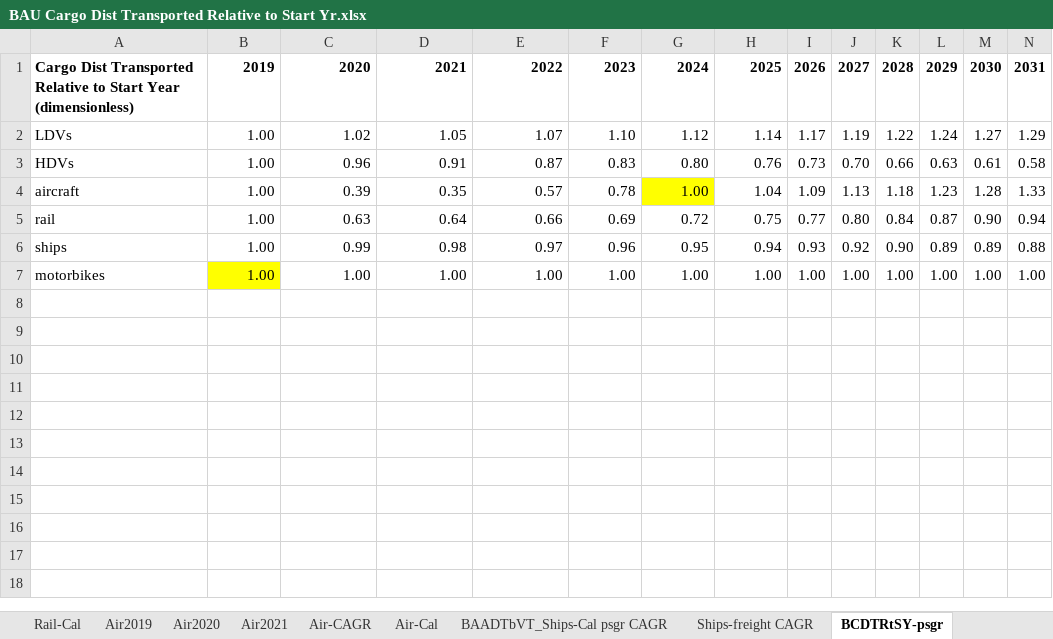
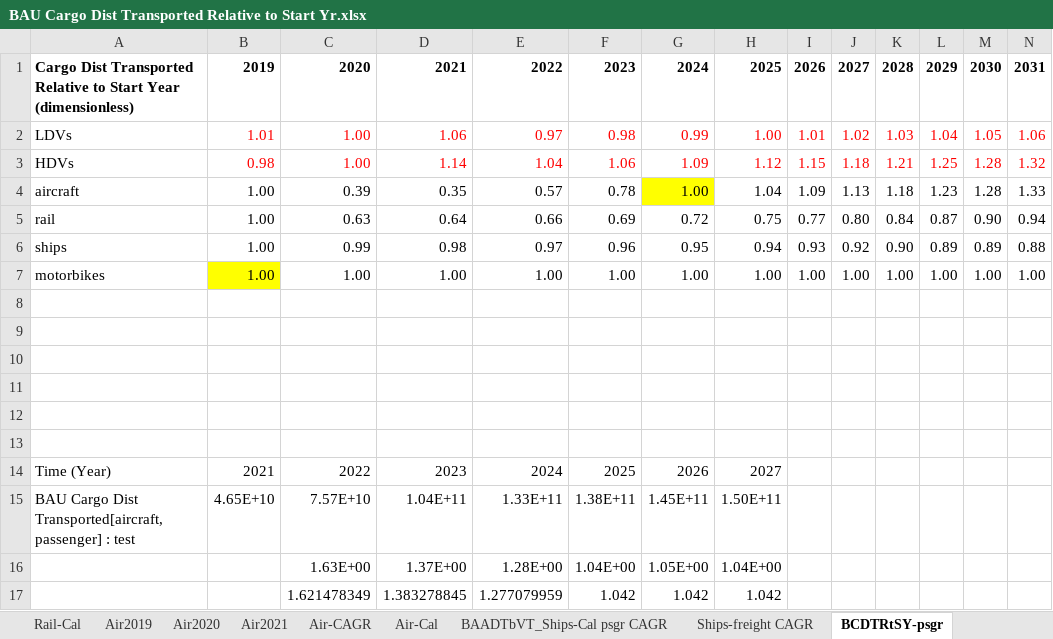
Before and after one commit to EnergyInnovation/eps-southkorea, an Excel workbook: InputData/trans/BCDTRtSY/BAU Cargo Dist Transported Relative to Start Yr.xlsx, sheet BCDTRtSY-psgr, drawn as a sheet; only a part is shown; values as stored, in another font and other column widths than the file's, no borders; removed rows and columns are numbered as before the commit, all else as after; rows hold the shown columns only; the diff names each change by its address in the sheet, - before the commit and + after, or states it on an @@ line.

```diff
--- a/InputData/trans/BCDTRtSY/BAU Cargo Dist Transported Relative to Start Yr.xlsx (sheet BCDTRtSY-psgr)
+++ b/InputData/trans/BCDTRtSY/BAU Cargo Dist Transported Relative to Start Yr.xlsx (sheet BCDTRtSY-psgr)
-row 2: LDVs | 1.00 | 1.02 | 1.05 | 1.07 | 1.10 | 1.12 | 1.14 | 1.17 | 1.19 | 1.22 | 1.24 | 1.27 | 1.29
-row 3: HDVs | 1.00 | 0.96 | 0.91 | 0.87 | 0.83 | 0.80 | 0.76 | 0.73 | 0.70 | 0.66 | 0.63 | 0.61 | 0.58
+row 2: LDVs | 1.01 | 1.00 | 1.06 | 0.97 | 0.98 | 0.99 | 1.00 | 1.01 | 1.02 | 1.03 | 1.04 | 1.05 | 1.06
+row 3: HDVs | 0.98 | 1.00 | 1.14 | 1.04 | 1.06 | 1.09 | 1.12 | 1.15 | 1.18 | 1.21 | 1.25 | 1.28 | 1.32
+row 8: (empty)
+row 9: (empty)
+row 10: (empty)
+row 11: (empty)
+row 12: (empty)
+row 13: (empty)
+row 14: Time (Year) | 2021 | 2022 | 2023 | 2024 | 2025 | 2026 | 2027
+row 15: BAU Cargo Dist Transported[aircraft,passenger] : test | 4.65E+10 | 7.57E+10 | 1.04E+11 | 1.33E+11 | 1.38E+11 | 1.45E+11 | 1.50E+11
+row 16:  |  | 1.63E+00 | 1.37E+00 | 1.28E+00 | 1.04E+00 | 1.05E+00 | 1.04E+00
+row 17:  |  | 1.621478349 | 1.383278845 | 1.277079959 | 1.042 | 1.042 | 1.042
```
Also changed, not shown: sheet BCDTRtSY-frgt, sheet DV-CAGR, other sheet tabs, formulas that keep their value, InputData/indst/BIFUbC/BAU Industrial Fuel Use before CCS.xlsx, InputData/trans/BNVFE/BAU New Veh Fuel Economy.xlsx, 10 other files.
